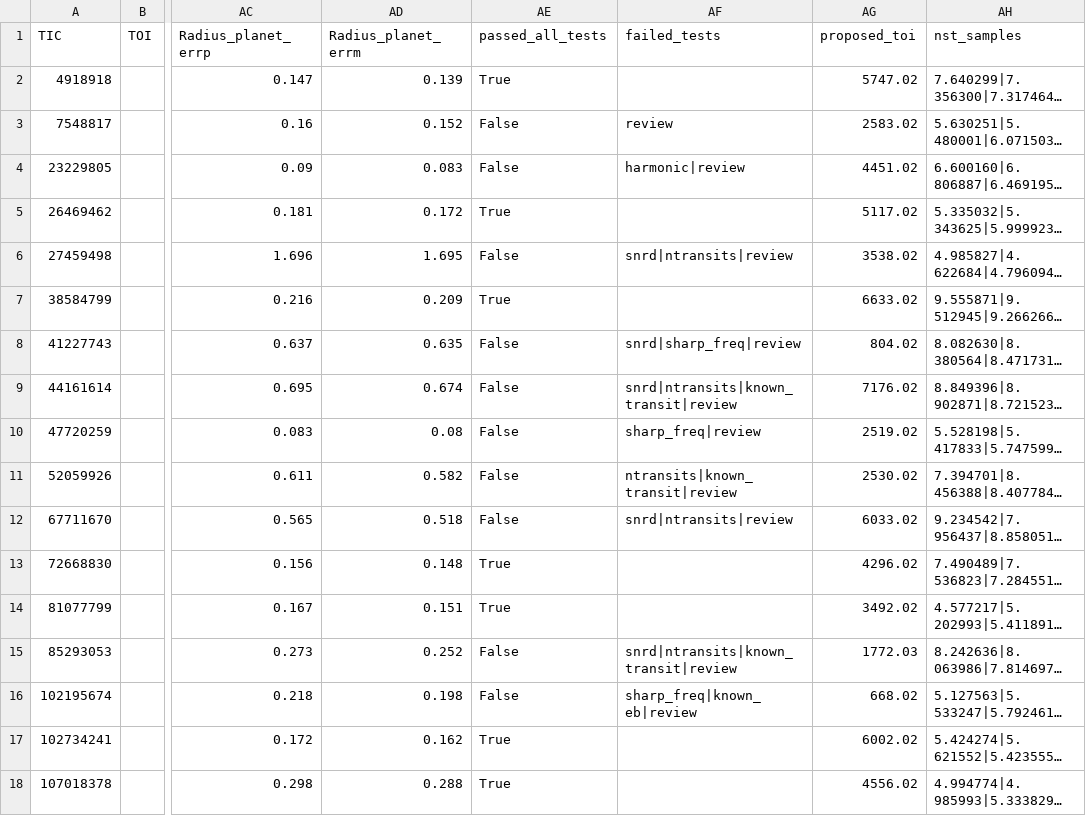
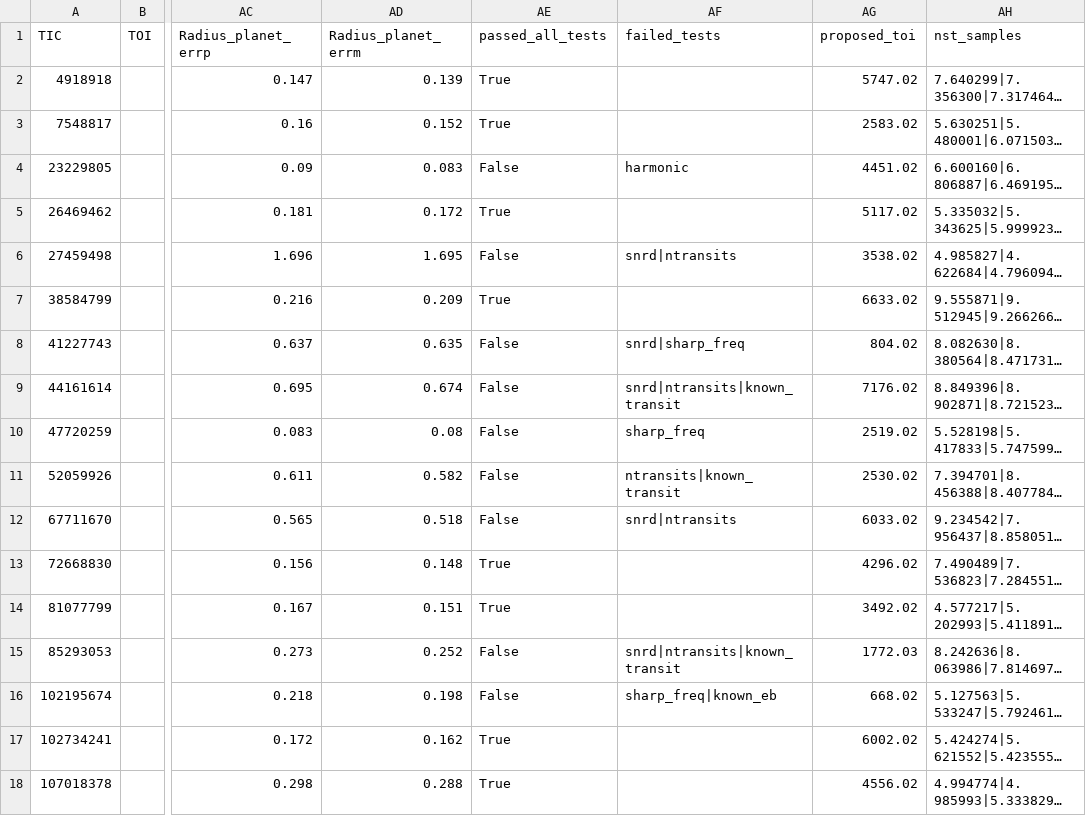
Before and after one commit to bayesianexoplanets/bayesianexoplanets.github.io, a CSV file: tois_new.csv, drawn as a sheet; only a part is shown, gaps mark what is left out; long unchanged cells end in …; the diff covers the shown part only; the diff names each change by its address in the sheet, - before the commit and + after, or states it on an @@ line.

```diff
--- a/tois_new.csv
+++ b/tois_new.csv
-AE3 (passed_all_tests): False
+AE3 (passed_all_tests): True
-AF3 (failed_tests): review
+AF3 (failed_tests): (empty)
-AF4 (failed_tests): harmonic|review
+AF4 (failed_tests): harmonic
-AF6 (failed_tests): snrd|ntransits|review
+AF6 (failed_tests): snrd|ntransits
-AF8 (failed_tests): snrd|sharp_freq|review
+AF8 (failed_tests): snrd|sharp_freq
-AF9 (failed_tests): snrd|ntransits|known_transit|review
+AF9 (failed_tests): snrd|ntransits|known_transit
-AF10 (failed_tests): sharp_freq|review
+AF10 (failed_tests): sharp_freq
-AF11 (failed_tests): ntransits|known_transit|review
+AF11 (failed_tests): ntransits|known_transit
-AF12 (failed_tests): snrd|ntransits|review
+AF12 (failed_tests): snrd|ntransits
-AF15 (failed_tests): snrd|ntransits|known_transit|review
+AF15 (failed_tests): snrd|ntransits|known_transit
-AF16 (failed_tests): sharp_freq|known_eb|review
+AF16 (failed_tests): sharp_freq|known_eb
```
Also changed, not shown: 33 edited cells elsewhere in this file, 3 other files.
